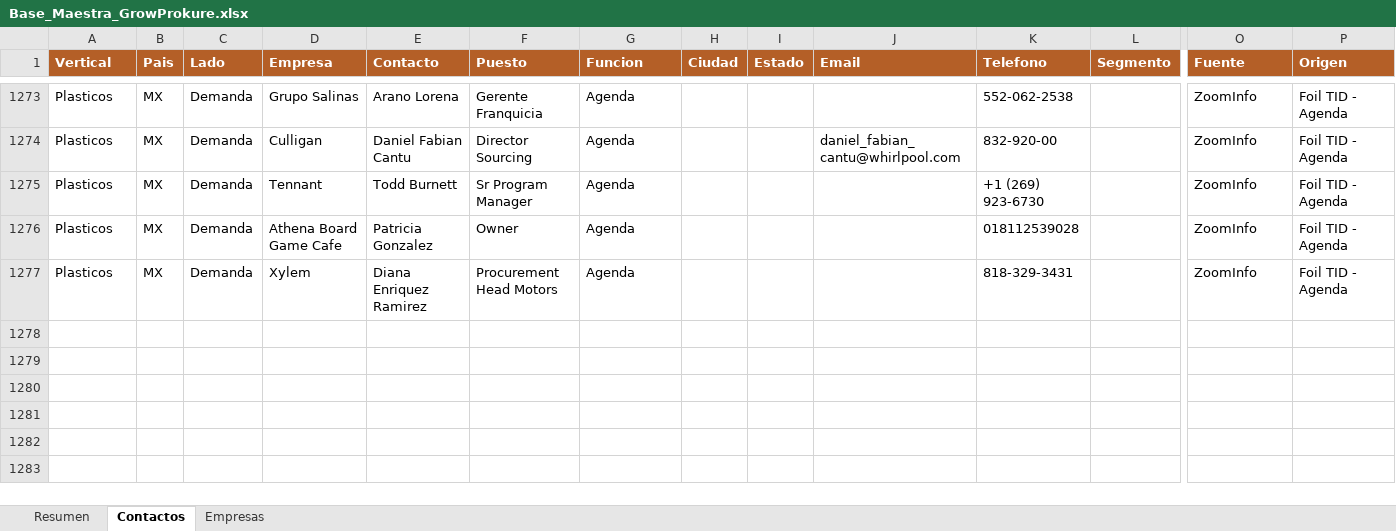
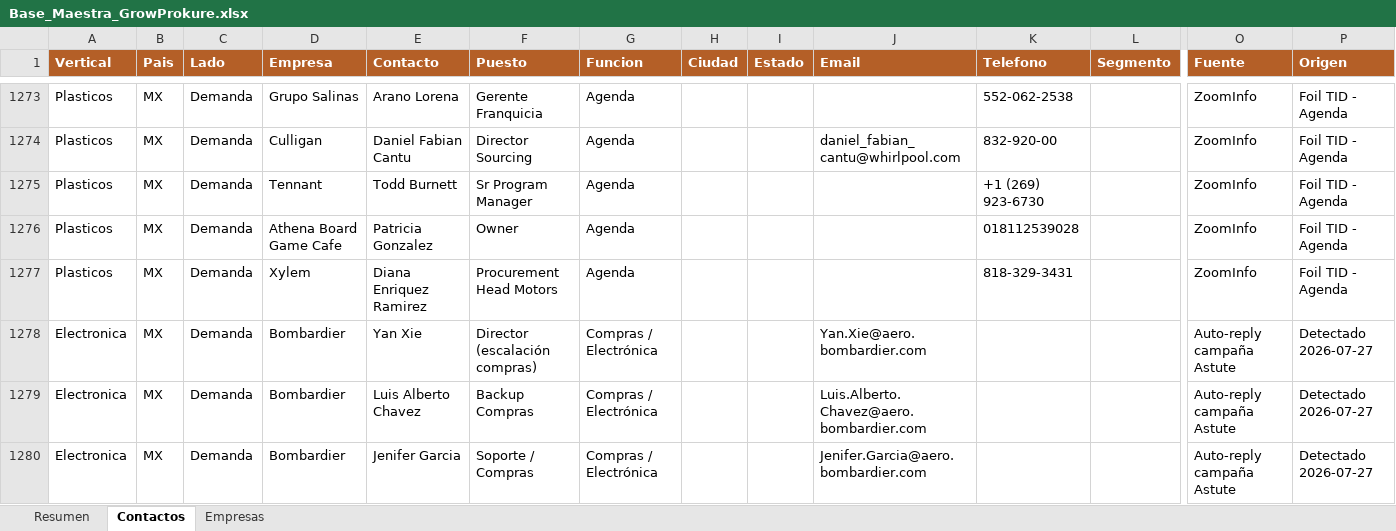
Before and after one commit to carlosmoreno793508/Cosas-Carlos, an Excel workbook: GrowProkure/05-Recursos/Base_Maestra_GrowProkure.xlsx, sheet Contactos, drawn as a sheet; only a part is shown, gaps mark what is left out; values as stored, in another font and other column widths than the file's, no borders; rows hold the shown columns only; the diff names each change by its address in the sheet, - before the commit and + after, or states it on an @@ line.

```diff
--- a/GrowProkure/05-Recursos/Base_Maestra_GrowProkure.xlsx (sheet Contactos)
+++ b/GrowProkure/05-Recursos/Base_Maestra_GrowProkure.xlsx (sheet Contactos)
+row 1278: Electronica | MX | Demanda | Bombardier | Yan Xie | Director (escalación compras) | Compras / Electrónica |  |  | Yan.Xie@aero.bombardier.com |  |  | Auto-reply campaña Astute | Detectado 2026-07-27
+row 1279: Electronica | MX | Demanda | Bombardier | Luis Alberto Chavez | Backup Compras | Compras / Electrónica |  |  | Luis.Alberto.Chavez@aero.bombardier.com |  |  | Auto-reply campaña Astute | Detectado 2026-07-27
+row 1280: Electronica | MX | Demanda | Bombardier | Jenifer Garcia | Soporte / Compras | Compras / Electrónica |  |  | Jenifer.Garcia@aero.bombardier.com |  |  | Auto-reply campaña Astute | Detectado 2026-07-27
```
